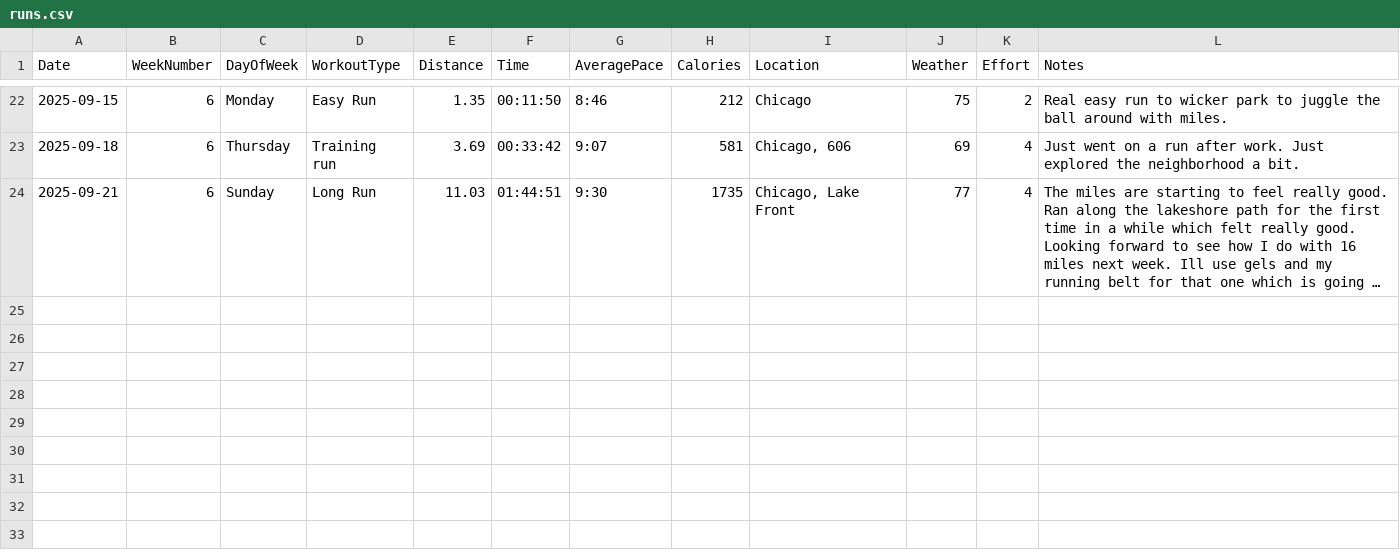
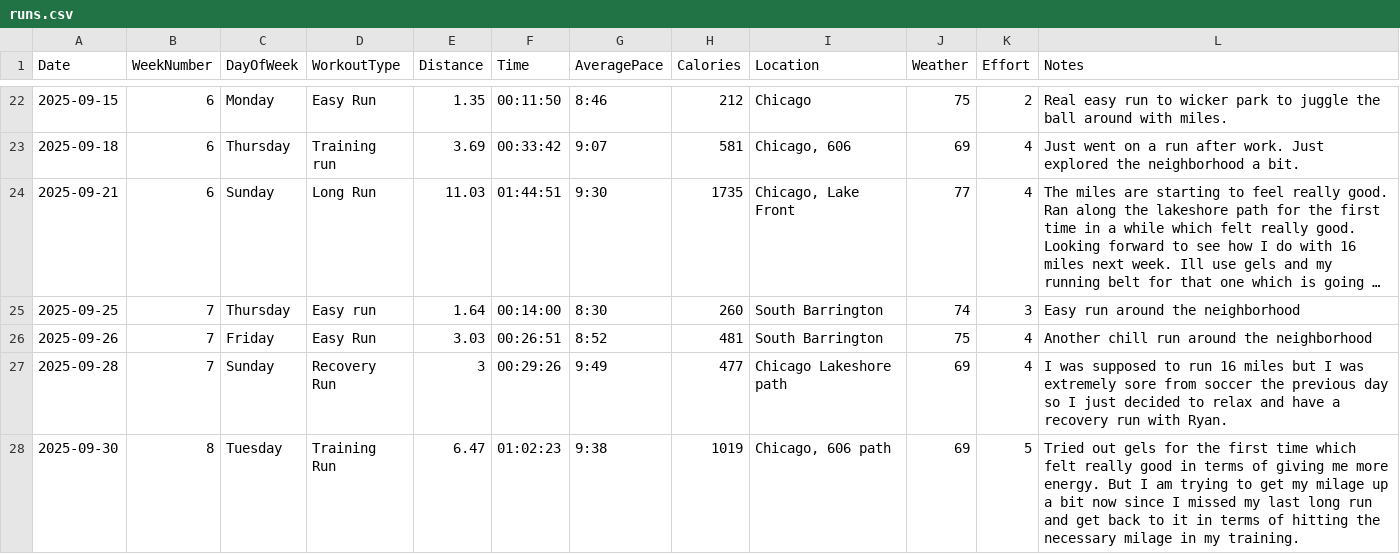
Before and after one commit to arnie12a/RunningStats, a CSV file: inputDataApp/runs.csv, drawn as a sheet; only a part is shown, gaps mark what is left out; long unchanged cells end in …; the diff names each change by its address in the sheet, - before the commit and + after, or states it on an @@ line.

Commit message:
added last four runs I went on

```diff
--- a/inputDataApp/runs.csv
+++ b/inputDataApp/runs.csv
+row 25: 2025-09-25 | 7 | Thursday | Easy run | 1.64 | 00:14:00 | 8:30 | 260 | South Barrington | 74 | 3 | Easy run around the neighborhood
+row 26: 2025-09-26 | 7 | Friday | Easy Run | 3.03 | 00:26:51 | 8:52 | 481 | South Barrington | 75 | 4 | Another chill run around the neighborhood
+row 27: 2025-09-28 | 7 | Sunday | Recovery Run | 3 | 00:29:26 | 9:49 | 477 | Chicago Lakeshore path | 69 | 4 | I was supposed to run 16 miles but I was extremely sore from soccer the previous day so I just decided to relax and have a recovery run with Ryan.
+row 28: 2025-09-30 | 8 | Tuesday | Training Run | 6.47 | 01:02:23 | 9:38 | 1019 | Chicago, 606 path | 69 | 5 | Tried out gels for the first time which felt really good in terms of giving me more energy. But I am trying to get my milage up a bit now since I missed my last long run and get back to it in terms of hitting the necessary milage in my training.
```
Also changed, not shown: visualizeDataApp/runs.csv.
